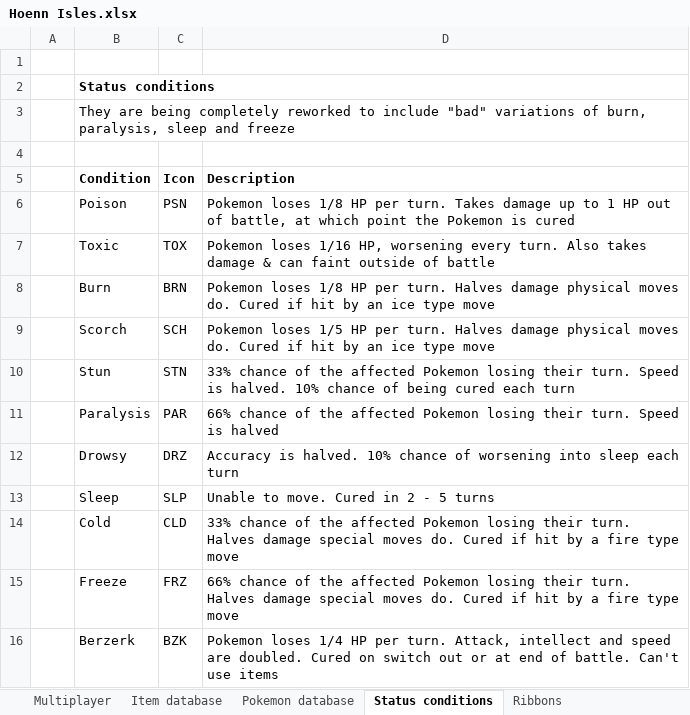
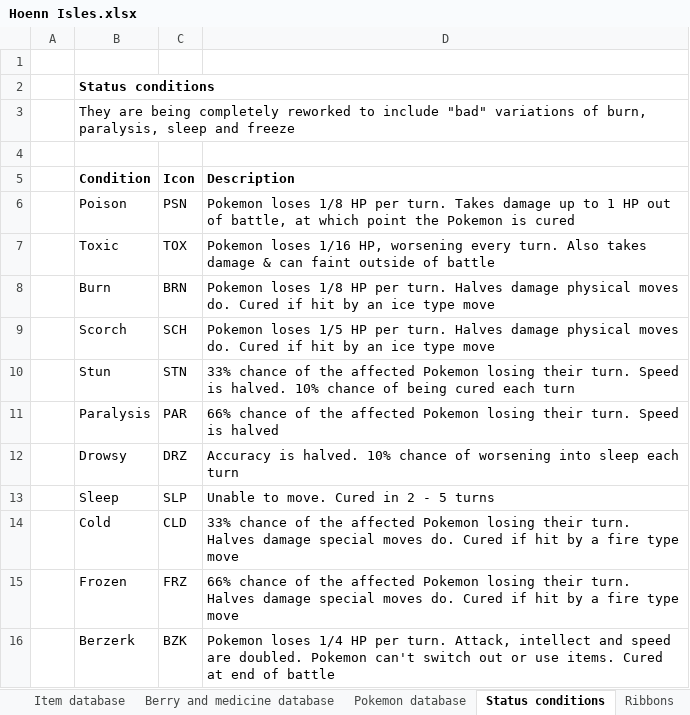
Before and after one commit to itskobold/pokeruby, an Excel workbook: hoenn isles/Hoenn Isles.xlsx, sheet Status conditions, drawn as a sheet; values as stored, in another font and other column widths than the file's, no borders; the diff names each change by its address in the sheet, - before the commit and + after, or states it on an @@ line.

```diff
--- a/hoenn isles/Hoenn Isles.xlsx (sheet Status conditions)
+++ b/hoenn isles/Hoenn Isles.xlsx (sheet Status conditions)
+sheet tab: Berry and medicine database
-B15 (Condition): Freeze
+B15 (Condition): Frozen
-D16 (Description): …are doubled. Cured on switch out or at end of battle. Can't use items
+D16 (Description): …are doubled. Pokemon can't switch out or use items. Cured at end of battle
```
Also changed, not shown: sheet Item database, sheet Multiplayer, sheet Start menu - the Pokenav, charts or pictures, 1 other file.
